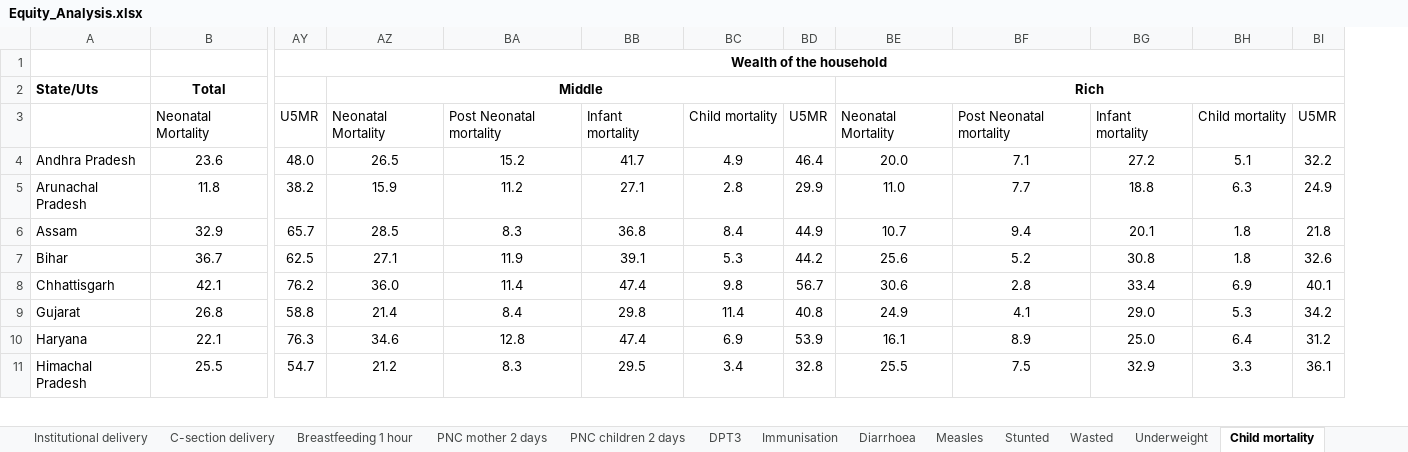
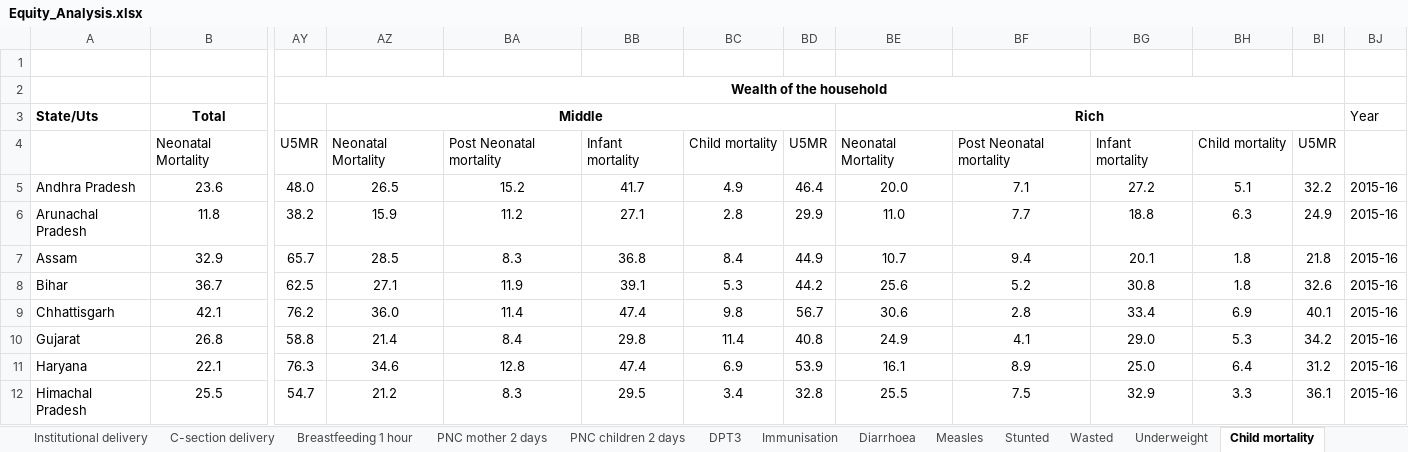
Before and after one commit to beto-Sibileau/ico-nfhs-multipage, an Excel workbook: datasets/Equity_Analysis.xlsx, sheet Child mortality, drawn as a sheet; only a part is shown, gaps mark what is left out; values as stored, in another font and other column widths than the file's, no borders; addresses are those after the commit; rows hold the shown columns only; the diff names each change by its address in the sheet, - before the commit and + after, or states it on an @@ line.

Commit message:
added top row and year for child mortality

```diff
--- a/datasets/Equity_Analysis.xlsx (sheet Child mortality)
+++ b/datasets/Equity_Analysis.xlsx (sheet Child mortality)
+column BJ, rows 3-12: Year |  | 2015-16 | 2015-16 | 2015-16 | 2015-16 | 2015-16 | 2015-16 | 2015-16 | 2015-16
+row 1: (empty)
```
